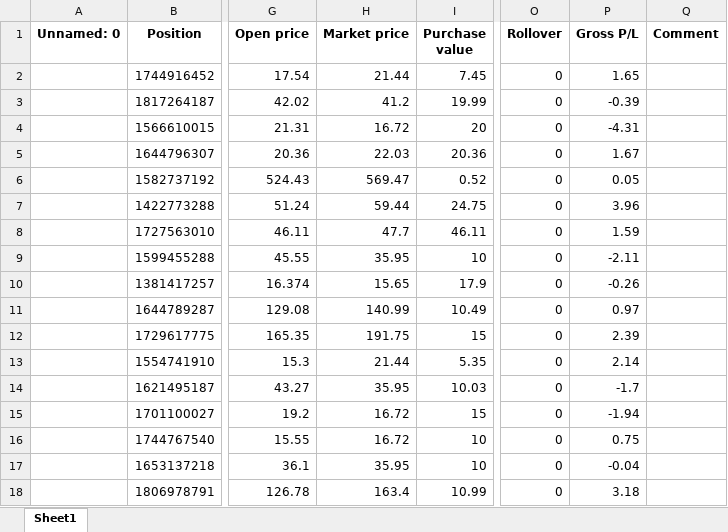
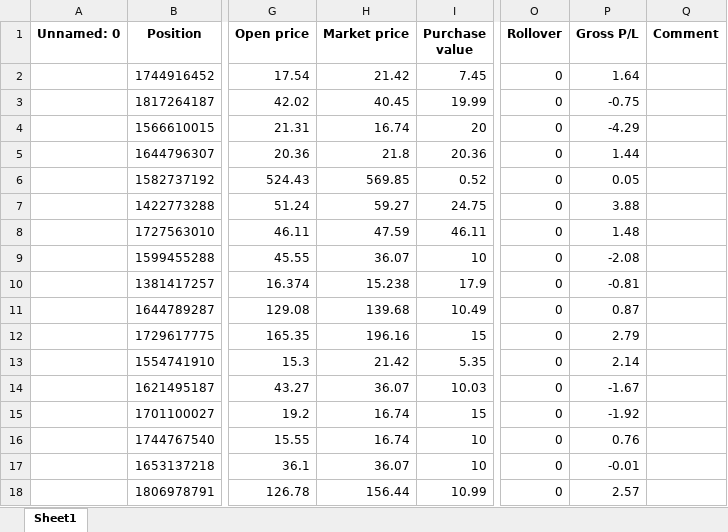
Before and after one commit to SRodWal/RodWal-Capital-Insights, an Excel workbook: Stock Selection/OPEN POSITION.xlsx, sheet Sheet1, drawn as a sheet; only a part is shown, gaps mark what is left out; values as stored, in another font and other column widths than the file's, no borders; the diff covers the shown part only; the diff names each change by its address in the sheet, - before the commit and + after, or states it on an @@ line.

```diff
--- a/Stock Selection/OPEN POSITION.xlsx (sheet Sheet1)
+++ b/Stock Selection/OPEN POSITION.xlsx (sheet Sheet1)
-H2 (Market price): 21.44
+H2 (Market price): 21.42
-P2 (Gross P/L): 1.65
+P2 (Gross P/L): 1.64
-H3 (Market price): 41.2
+H3 (Market price): 40.45
-P3 (Gross P/L): -0.39
+P3 (Gross P/L): -0.75
-H4 (Market price): 16.72
+H4 (Market price): 16.74
-P4 (Gross P/L): -4.31
+P4 (Gross P/L): -4.29
-H5 (Market price): 22.03
+H5 (Market price): 21.8
-P5 (Gross P/L): 1.67
+P5 (Gross P/L): 1.44
-H6 (Market price): 569.47
+H6 (Market price): 569.85
-H7 (Market price): 59.44
+H7 (Market price): 59.27
-P7 (Gross P/L): 3.96
+P7 (Gross P/L): 3.88
-H8 (Market price): 47.7
+H8 (Market price): 47.59
-P8 (Gross P/L): 1.59
+P8 (Gross P/L): 1.48
-H9 (Market price): 35.95
+H9 (Market price): 36.07
-P9 (Gross P/L): -2.11
+P9 (Gross P/L): -2.08
-H10 (Market price): 15.65
+H10 (Market price): 15.238
-P10 (Gross P/L): -0.26
+P10 (Gross P/L): -0.81
-H11 (Market price): 140.99
+H11 (Market price): 139.68
-P11 (Gross P/L): 0.97
+P11 (Gross P/L): 0.87
-H12 (Market price): 191.75
+H12 (Market price): 196.16
-P12 (Gross P/L): 2.39
+P12 (Gross P/L): 2.79
-H13 (Market price): 21.44
+H13 (Market price): 21.42
-H14 (Market price): 35.95
+H14 (Market price): 36.07
-P14 (Gross P/L): -1.7
+P14 (Gross P/L): -1.67
-H15:H16 (Market price): 16.72
+H15:H16 (Market price): 16.74
-P15 (Gross P/L): -1.94
+P15 (Gross P/L): -1.92
-P16 (Gross P/L): 0.75
+P16 (Gross P/L): 0.76
-H17 (Market price): 35.95
+H17 (Market price): 36.07
-P17 (Gross P/L): -0.04
+P17 (Gross P/L): -0.01
-H18 (Market price): 163.4
+H18 (Market price): 156.44
-P18 (Gross P/L): 3.18
+P18 (Gross P/L): 2.57
```
Also changed, not shown: 157 edited cells elsewhere in this sheet, Stock Selection/CASH OPERATION.xlsx, Stock Selection/CLOSED POSITION HISTORY.xlsx, 5 other files.
